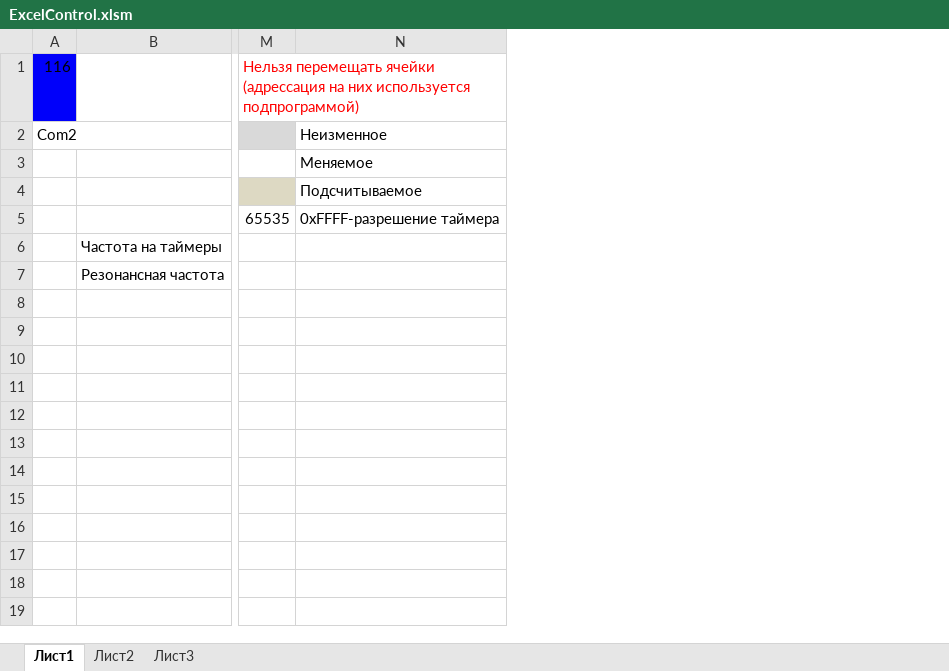
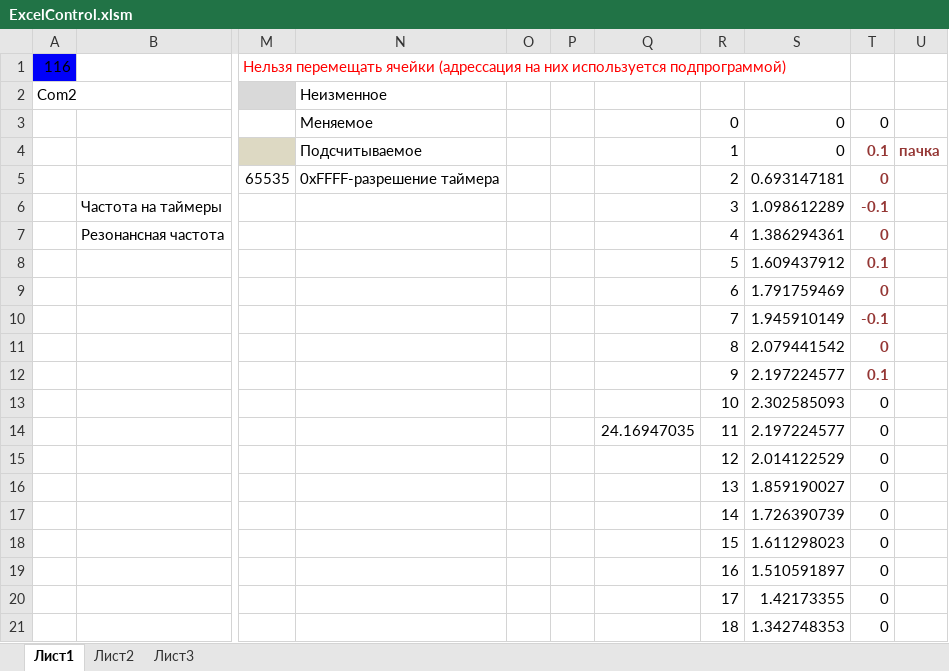
Before and after one commit to zhou-peter/Tesla, an Excel workbook: Control/ExcelControl.xlsm, sheet Лист1, drawn as a sheet; only a part is shown, gaps mark what is left out; values as stored, in another font and other column widths than the file's, no borders; charts and pictures not drawn; rows hold the shown columns only; the diff covers the shown part only; the diff names each change by its address in the sheet, - before the commit and + after, or states it on an @@ line.

```diff
--- a/Control/ExcelControl.xlsm (sheet Лист1)
+++ b/Control/ExcelControl.xlsm (sheet Лист1)
+column O, empty
+column P, empty
+column Q, empty
+column R, rows 3-7: 0 | 1 | 2 | 3 | 4
+column S, rows 3-7: 0 | 0 | 0.693147181 | 1.098612289 | 1.386294361
+column T, rows 3-7: 0 | 0.1 | 0 | -0.1 | 0
+column U, row 4: пачка
+row 8:  |  |  |  |  |  |  | 5 | 1.609437912 | 0.1
+row 9:  |  |  |  |  |  |  | 6 | 1.791759469 | 0
+row 10:  |  |  |  |  |  |  | 7 | 1.945910149 | -0.1
+row 11:  |  |  |  |  |  |  | 8 | 2.079441542 | 0
+row 12:  |  |  |  |  |  |  | 9 | 2.197224577 | 0.1
+row 13:  |  |  |  |  |  |  | 10 | 2.302585093 | 0
+row 14:  |  |  |  |  |  | 24.16947035 | 11 | 2.197224577 | 0
+row 15:  |  |  |  |  |  |  | 12 | 2.014122529 | 0
+row 16:  |  |  |  |  |  |  | 13 | 1.859190027 | 0
+row 17:  |  |  |  |  |  |  | 14 | 1.726390739 | 0
+row 18:  |  |  |  |  |  |  | 15 | 1.611298023 | 0
+row 19:  |  |  |  |  |  |  | 16 | 1.510591897 | 0
+row 20:  |  |  |  |  |  |  | 17 | 1.42173355 | 0
+row 21:  |  |  |  |  |  |  | 18 | 1.342748353 | 0
```
Also changed, not shown: 32 added rows elsewhere in this sheet, charts or pictures, 8 other files.
